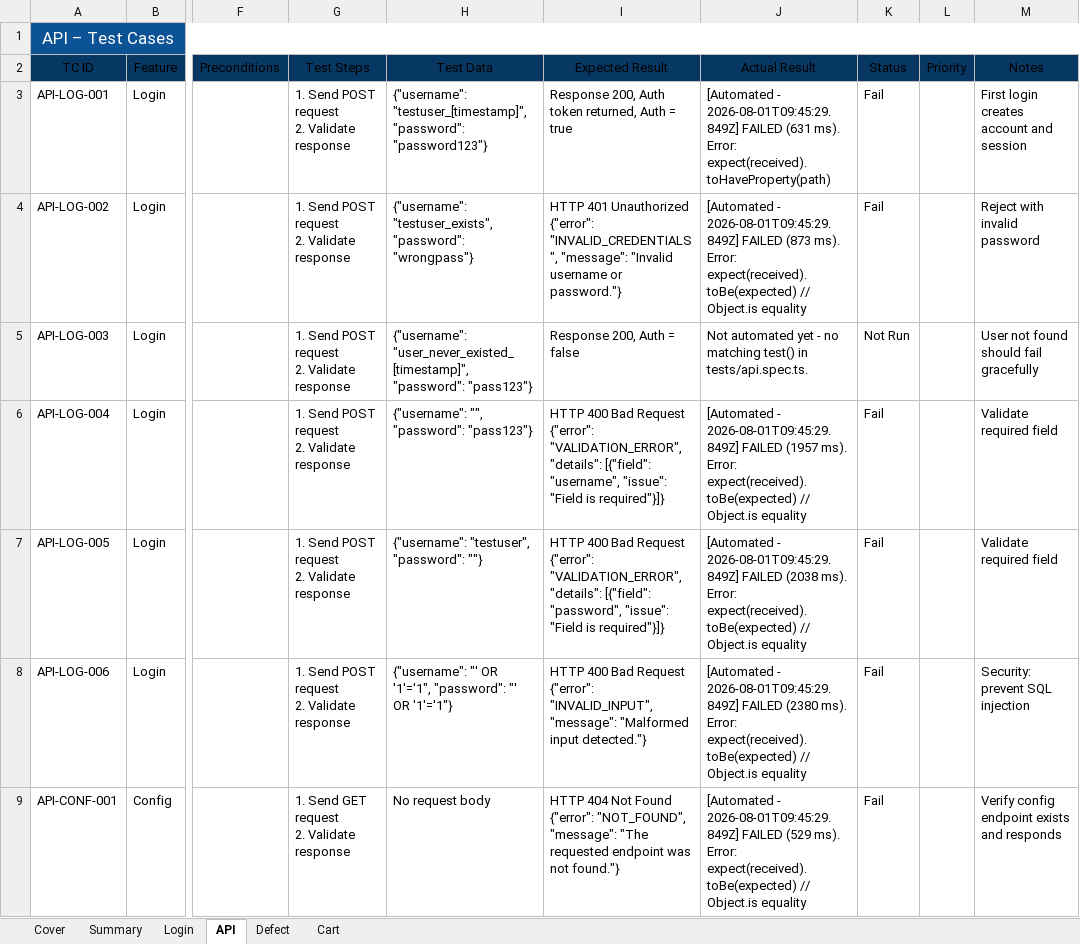
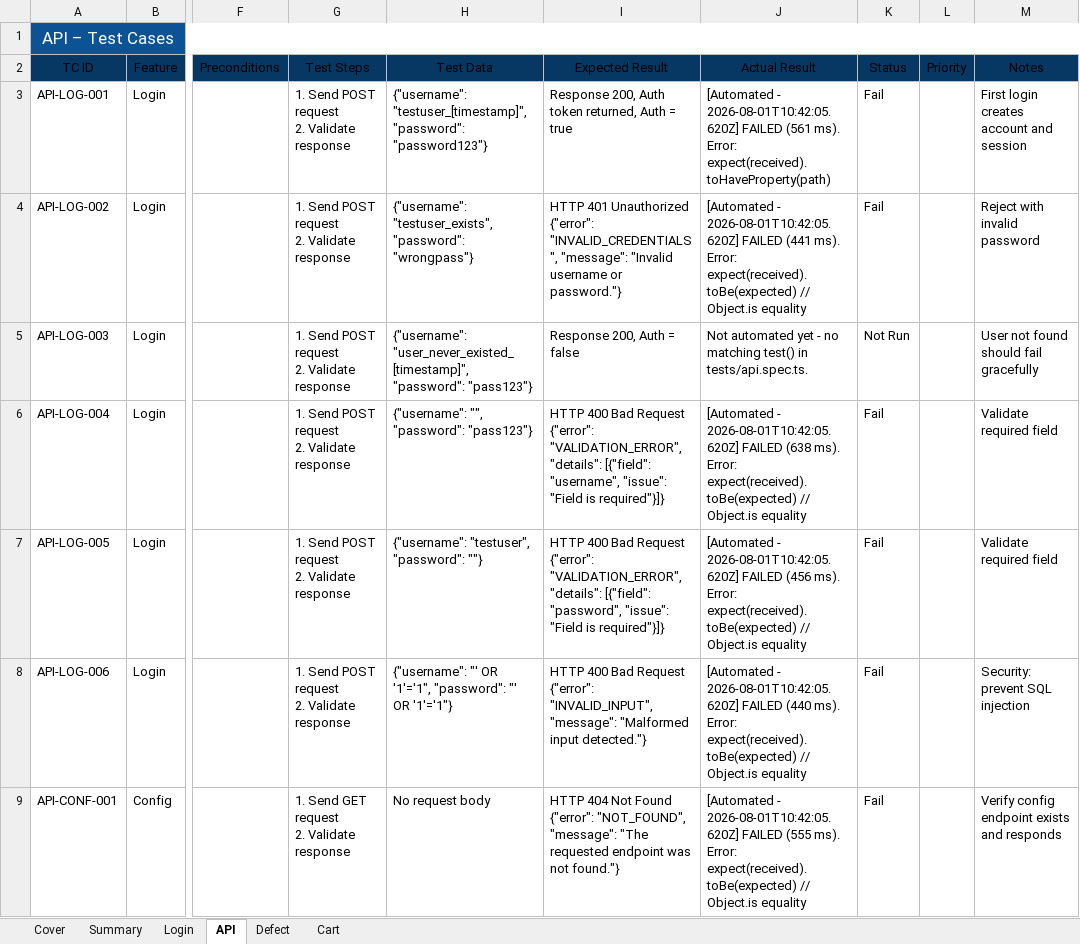
Before and after one commit to TrhmTan/demoblaze, an Excel workbook: inputdata/Demoblaze_QA_TestCases.xlsx, sheet API, drawn as a sheet; only a part is shown, gaps mark what is left out; values as stored, in another font and other column widths than the file's, no borders; the diff covers the shown part only; the diff names each change by its address in the sheet, - before the commit and + after, or states it on an @@ line.

Commit message:
Final pre-push: TypeScript clean, sync run-003 results
tests/performance.spec.ts: added /// <reference types="node" /> for
clean tsc --noEmit (fs/path imports).

inputdata/Demoblaze_QA_TestCases.xlsx: synced from npm run sync:all
after run-003 (2026-08-01 10:42 UTC) - 140 cases executed, Defect
sheet: 16 defects (13 app + 3 test-infra).

reports/test-results/latest/results.json & archive/run-003/:
Latest evidence tracked for Defect sheet live TC-status refs
(96 pass / 42 fail / 2 skip, 1258s).

Working tree clean, no excluded files staged, ready for push.

```diff
--- a/inputdata/Demoblaze_QA_TestCases.xlsx (sheet API)
+++ b/inputdata/Demoblaze_QA_TestCases.xlsx (sheet API)
-J3 (Actual Result): [Automated - 2026-08-01T09:45:29.849Z] FAILED (631 ms). Error:…
+J3 (Actual Result): [Automated - 2026-08-01T10:42:05.620Z] FAILED (561 ms). Error:…
-J4 (Actual Result): [Automated - 2026-08-01T09:45:29.849Z] FAILED (873 ms). Error:…
+J4 (Actual Result): [Automated - 2026-08-01T10:42:05.620Z] FAILED (441 ms). Error:…
-J6 (Actual Result): [Automated - 2026-08-01T09:45:29.849Z] FAILED (1957 ms). Error:…
+J6 (Actual Result): [Automated - 2026-08-01T10:42:05.620Z] FAILED (638 ms). Error:…
-J7 (Actual Result): [Automated - 2026-08-01T09:45:29.849Z] FAILED (2038 ms). Error:…
+J7 (Actual Result): [Automated - 2026-08-01T10:42:05.620Z] FAILED (456 ms). Error:…
-J8 (Actual Result): [Automated - 2026-08-01T09:45:29.849Z] FAILED (2380 ms). Error:…
+J8 (Actual Result): [Automated - 2026-08-01T10:42:05.620Z] FAILED (440 ms). Error:…
-J9 (Actual Result): [Automated - 2026-08-01T09:45:29.849Z] FAILED (529 ms). Error:…
+J9 (Actual Result): [Automated - 2026-08-01T10:42:05.620Z] FAILED (555 ms). Error:…
```
Also changed, not shown: 32 edited cells elsewhere in this sheet, sheet Cart, sheet Login, 2 other files.
